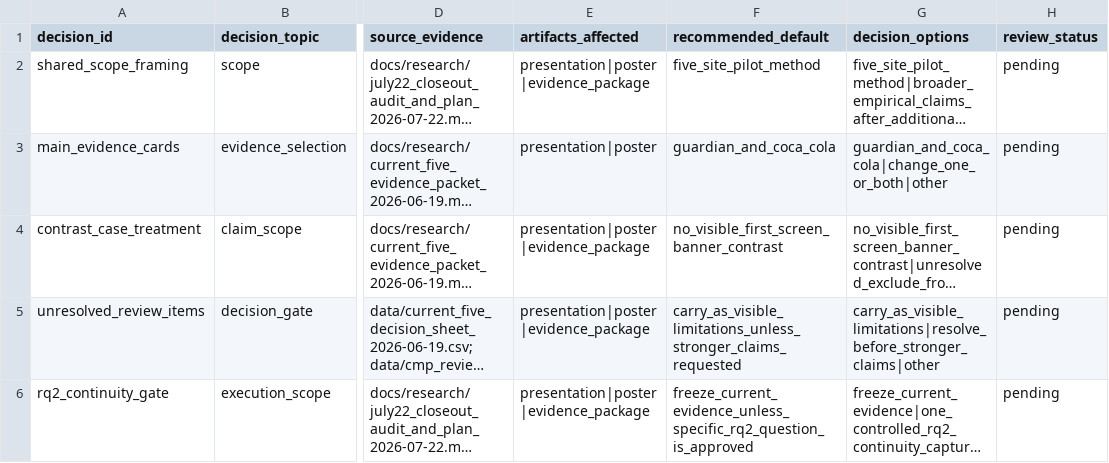
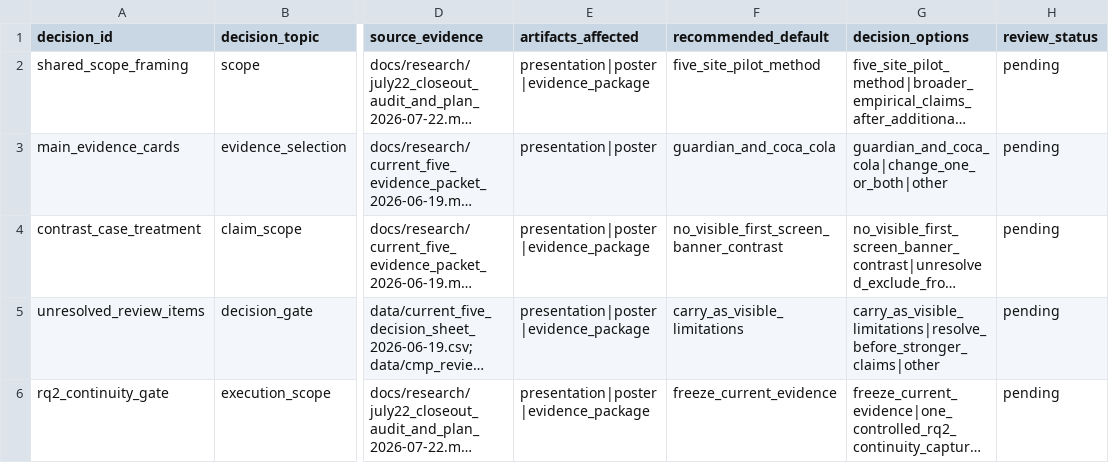
Before and after one commit to Alfred-Chen-04/data-consent-audit-system, a CSV file: data/joint_advisor_review_decision_sheet_2026-07-25.csv, drawn as a sheet; only a part is shown, gaps mark what is left out; long unchanged cells end in …; the diff names each change by its address in the sheet, - before the commit and + after, or states it on an @@ line.

```diff
--- a/data/joint_advisor_review_decision_sheet_2026-07-25.csv
+++ b/data/joint_advisor_review_decision_sheet_2026-07-25.csv
-F5 (recommended_default): carry_as_visible_limitations_unless_stronger_claims_requested
+F5 (recommended_default): carry_as_visible_limitations
-F6 (recommended_default): freeze_current_evidence_unless_specific_rq2_question_is_approved
+F6 (recommended_default): freeze_current_evidence
```
Also changed, not shown: 13 other files.
